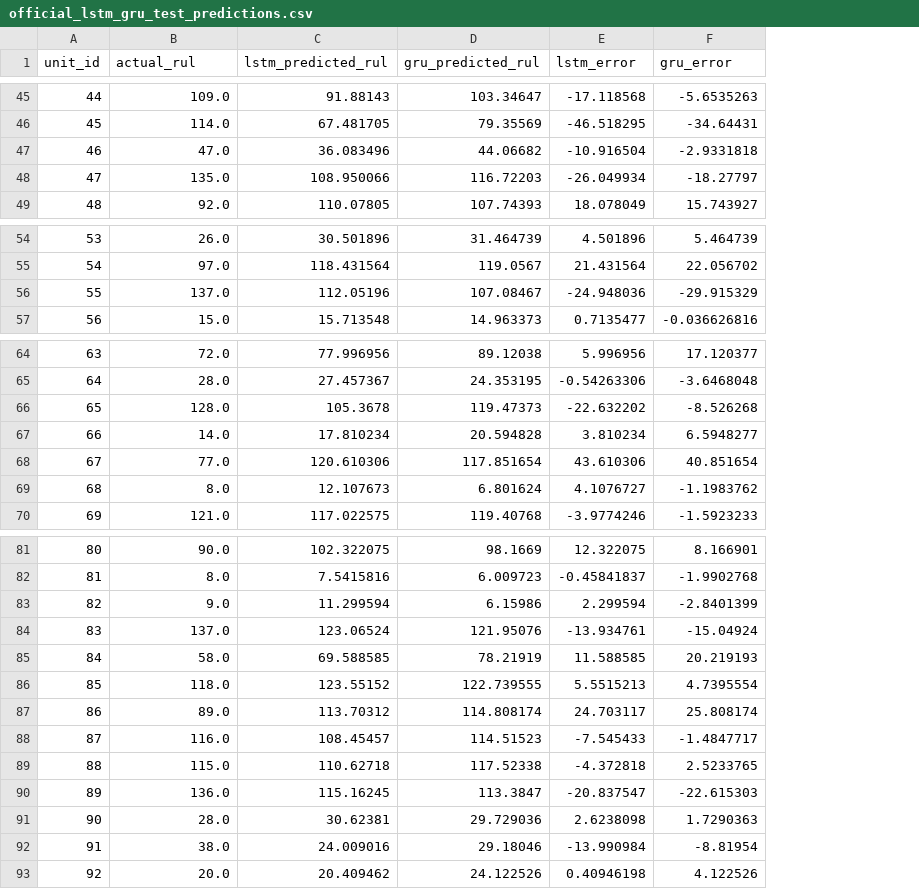
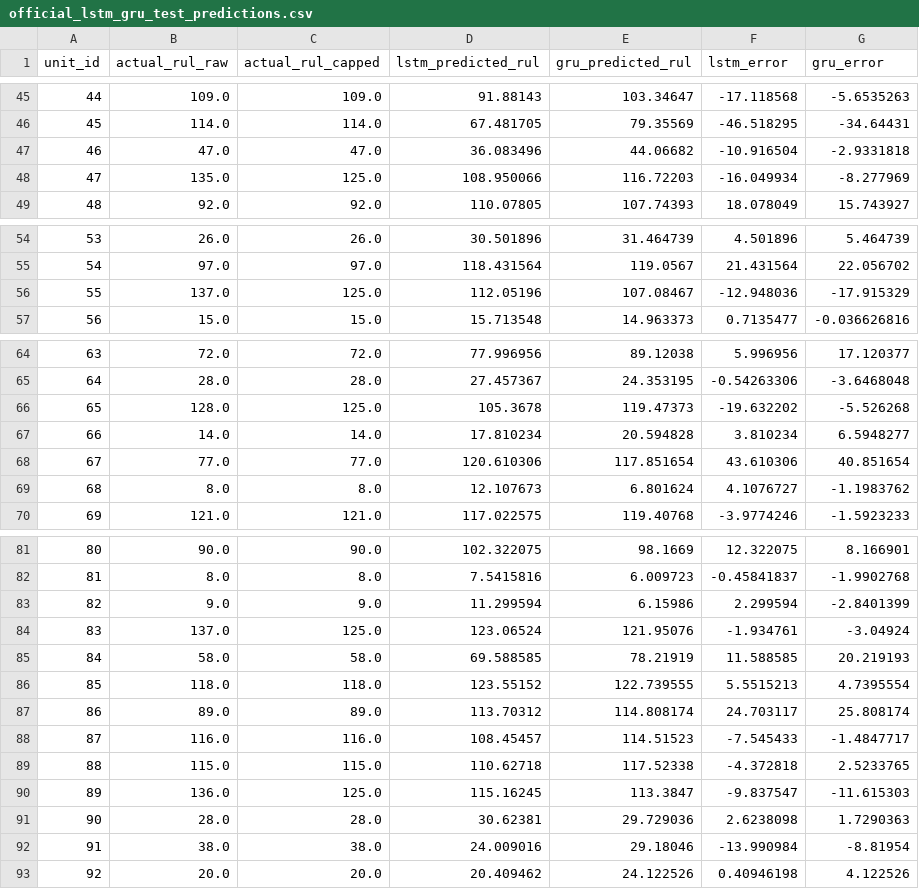
Before and after one commit to sudhakaran-srinivasan/intelligent-predictive-maintenance, a CSV file: data/predictions/official_lstm_gru_test_predictions.csv, drawn as a sheet; only a part is shown, gaps mark what is left out; addresses are those after the commit; the diff covers the shown part only; the diff names each change by its address in the sheet, - before the commit and + after, or states it on an @@ line.

```diff
--- a/data/predictions/official_lstm_gru_test_predictions.csv
+++ b/data/predictions/official_lstm_gru_test_predictions.csv
+column C (actual_rul_capped), rows 45-49: 109.0 | 114.0 | 47.0 | 125.0 | 92.0; rows 54-57: 26.0 | 97.0 | 125.0 | 15.0; rows 64-70: 72.0 | 28.0 | 125.0 | 14.0 | 77.0 | 8.0 | 121.0; rows 81-93: 90.0 | 8.0 | 9.0 | 125.0 | 58.0 | 118.0 | 89.0 | 116.0 | 115.0 | 125.0 | 28.0 | 38.0 | 20.0
-B1: actual_rul
+B1: actual_rul_raw
-F48 (lstm_error): -26.049934
+F48 (lstm_error): -16.049934
-G48 (gru_error): -18.27797
+G48 (gru_error): -8.277969
-F56 (lstm_error): -24.948036
+F56 (lstm_error): -12.948036
-G56 (gru_error): -29.915329
+G56 (gru_error): -17.915329
-F66 (lstm_error): -22.632202
+F66 (lstm_error): -19.632202
-G66 (gru_error): -8.526268
+G66 (gru_error): -5.526268
-F84 (lstm_error): -13.934761
+F84 (lstm_error): -1.934761
-G84 (gru_error): -15.04924
+G84 (gru_error): -3.04924
-F90 (lstm_error): -20.837547
+F90 (lstm_error): -9.837547
-G90 (gru_error): -22.615303
+G90 (gru_error): -11.615303
```
Also changed, not shown: 12 edited cells elsewhere in this file, outputs/reports/maintenance_capacity_analysis.csv, outputs/reports/maintenance_queue.csv, 23 other files.
